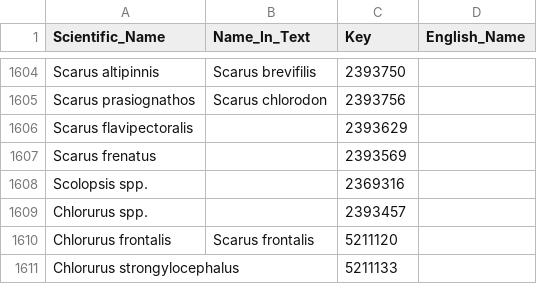
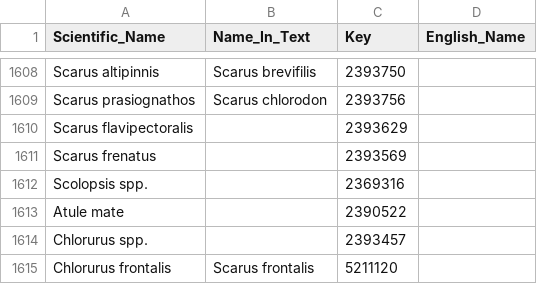
Before and after one commit to lexibank/tlopo, a CSV file: etc/taxa.csv, drawn as a sheet; only a part is shown, gaps mark what is left out; the shorter side is filled out with more unchanged rows; the diff covers the shown part only; the diff names each change by its address in the sheet, - before the commit and + after, or states it on an @@ line.

```diff
--- a/etc/taxa.csv
+++ b/etc/taxa.csv
+row 1613: Atule mate |  | 2390522
```
Also changed, not shown: 5 added rows and 1 edited cell elsewhere in this file, etc/languages.csv, etc/species_and_genera.csv, 5 other files.
